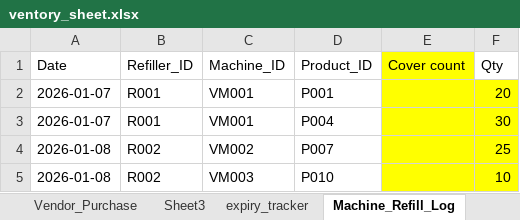
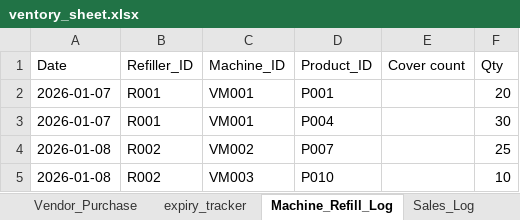
Before and after one commit to YUVAN0907/Tracker, an Excel workbook: backend/ventory_sheet.xlsx, sheet Machine_Refill_Log, drawn as a sheet; values as stored, in another font and other column widths than the file's, no borders; the diff names each change by its address in the sheet, - before the commit and + after, or states it on an @@ line.

```diff
--- a/backend/ventory_sheet.xlsx (sheet Machine_Refill_Log)
+++ b/backend/ventory_sheet.xlsx (sheet Machine_Refill_Log)
-sheet tab: Sheet3
-E1 fill: #FFFF00
+E1 fill: none
-E2:F5 fill: #FFFF00
+E2:F5 fill: none
```
Also changed, not shown: sheet Vendor_Purchase, sheet Product_Master, sheet Sales_Log, sheet Current_Stock, sheet Vendor_Master, sheet expiry_tracker, other sheet tabs, charts or pictures, vendbees_app/ventory_sheet.xlsx, 28 other files.
